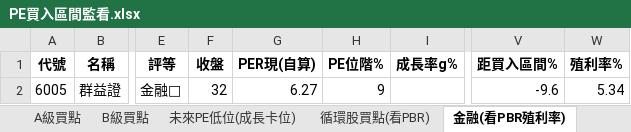
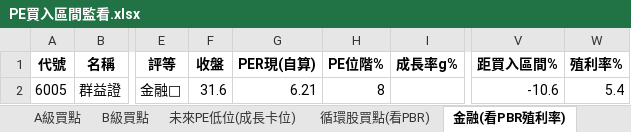
Before and after one commit to delphichi/big, an Excel workbook: data/PE買入區間監看.xlsx, sheet 金融(看PBR殖利率), drawn as a sheet; only a part is shown, gaps mark what is left out; values as stored, in another font and other column widths than the file's, no borders; the diff names each change by its address in the sheet, - before the commit and + after, or states it on an @@ line.

```diff
--- a/data/PE買入區間監看.xlsx (sheet 金融(看PBR殖利率))
+++ b/data/PE買入區間監看.xlsx (sheet 金融(看PBR殖利率))
-F2 (收盤): 32
+F2 (收盤): 31.6
-G2 (PER現(自算)): 6.27
+G2 (PER現(自算)): 6.21
-H2 (PE位階%): 9
+H2 (PE位階%): 8
-V2 (距買入區間%): -9.6
+V2 (距買入區間%): -10.6
-W2 (殖利率%): 5.34
+W2 (殖利率%): 5.4
```
Also changed, not shown: sheet 全部監看, sheet 便宜但陷阱, sheet B級買點, sheet 循環股買點(看PBR), sheet A級買點, sheet 未來PE低位(成長卡位), 1 other file.
